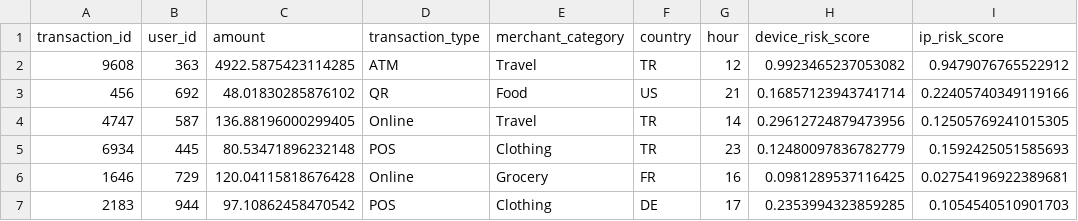
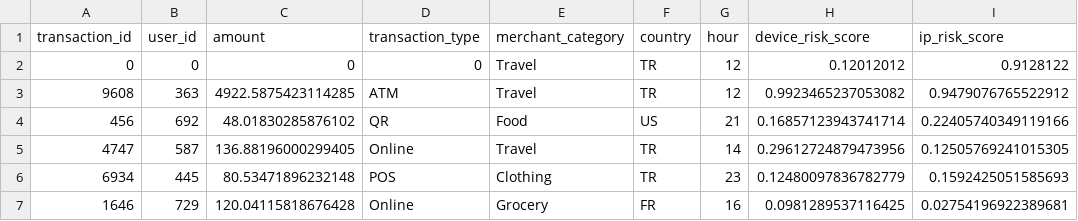
Before and after one commit to Sulkz/Fraud-event-ingestion-service, a CSV file: src/main/java/org/example/synthetic_fraud_dataset.csv, drawn as a sheet; only a part is shown; the shorter side is filled out with more unchanged rows; the diff names each change by its address in the sheet, - before the commit and + after, or states it on an @@ line.

```diff
--- a/src/main/java/org/example/synthetic_fraud_dataset.csv
+++ b/src/main/java/org/example/synthetic_fraud_dataset.csv
+row 2: 0 | 0 | 0 | 0 | Travel | TR | 12 | 0.12012012 | 0.9128122
```
Also changed, not shown: 2 other files.
